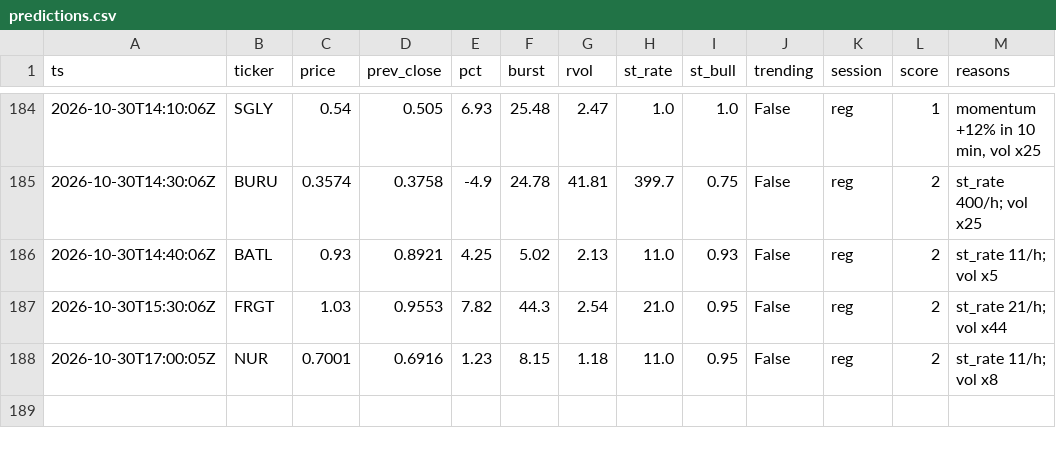
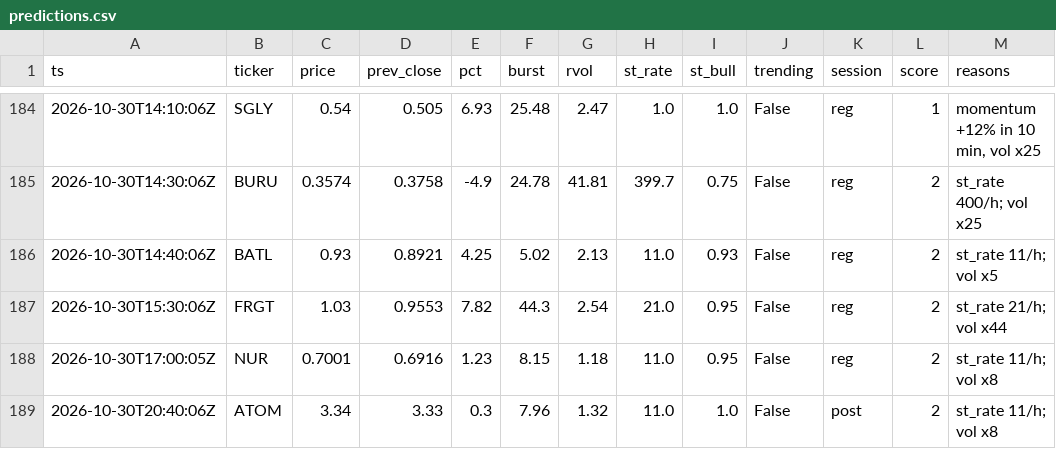
Before and after one commit to virgolaema/pump-search, a CSV file: data/predictions.csv, drawn as a sheet; only a part is shown, gaps mark what is left out; the diff names each change by its address in the sheet, - before the commit and + after, or states it on an @@ line.

Commit message:
data: collect 2026-10-30T20:40:57Z

```diff
--- a/data/predictions.csv
+++ b/data/predictions.csv
+row 189: 2026-10-30T20:40:06Z | ATOM | 3.34 | 3.33 | 0.3 | 7.96 | 1.32 | 11.0 | 1.0 | False | post | 2 | st_rate 11/h; vol x8
```
Also changed, not shown: data/alerts.csv, data/hotlist.csv, 4 other files.
